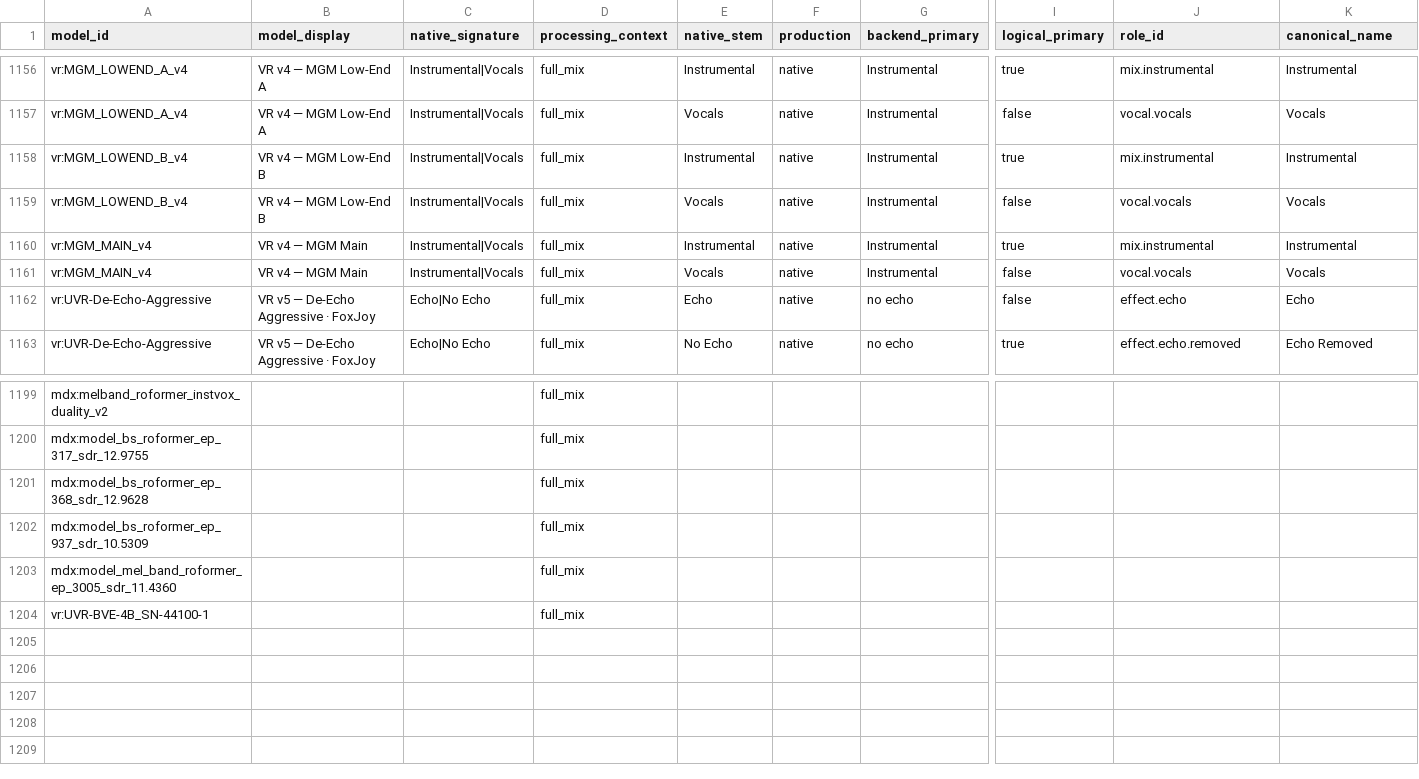
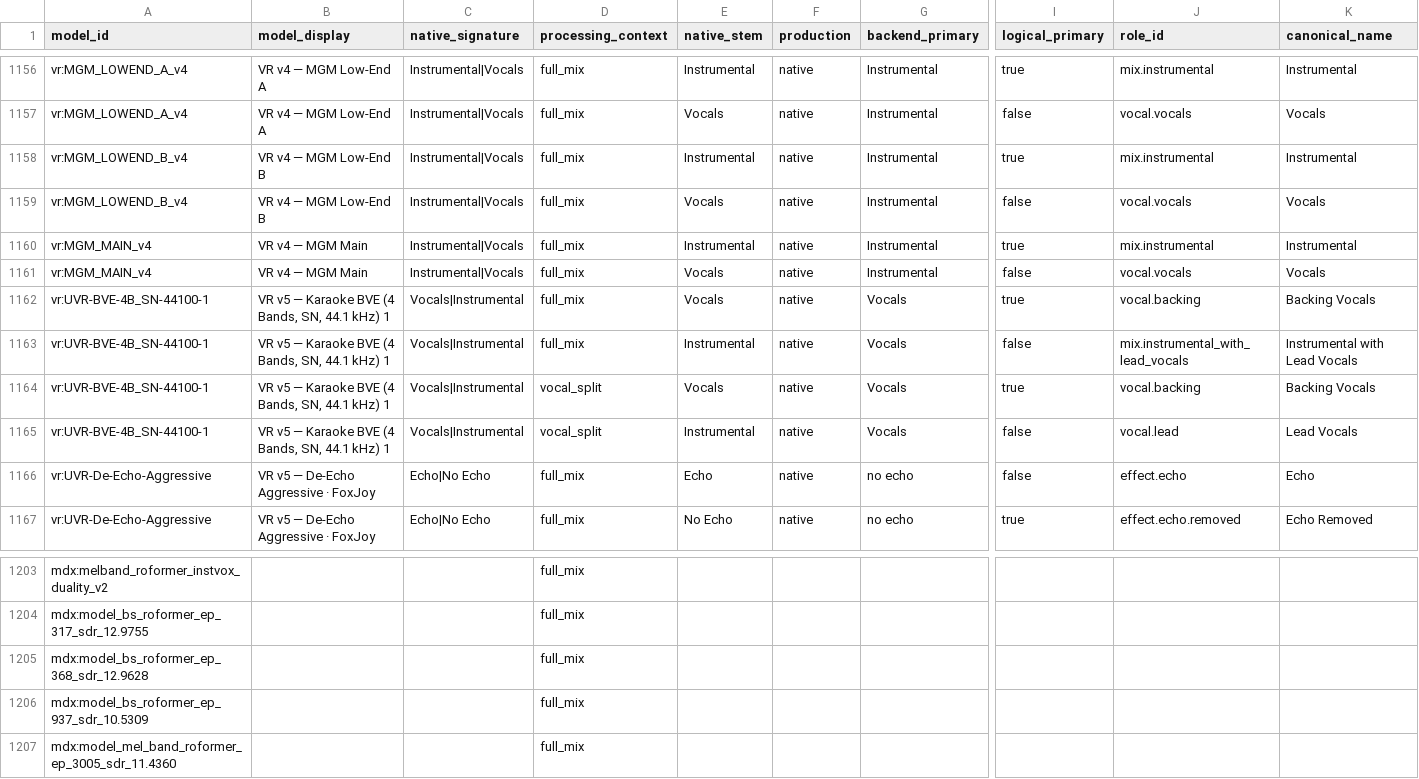
Before and after one commit to minarru/ultimatevocalremovergtk, a TSV file: docs/model_stem_semantics_reference.tsv, drawn as a sheet; only a part is shown, gaps mark what is left out; removed rows and columns are numbered as before the commit, all else as after; rows hold the shown columns only; the diff names each change by its address in the sheet, - before the commit and + after, or states it on an @@ line.

```diff
--- a/docs/model_stem_semantics_reference.tsv
+++ b/docs/model_stem_semantics_reference.tsv
+row 1162: vr:UVR-BVE-4B_SN-44100-1 | VR v5 — Karaoke BVE (4 Bands, SN, 44.1 kHz) 1 | Vocals|Instrumental | full_mix | Vocals | native | Vocals | true | vocal.backing | Backing Vocals
+row 1163: vr:UVR-BVE-4B_SN-44100-1 | VR v5 — Karaoke BVE (4 Bands, SN, 44.1 kHz) 1 | Vocals|Instrumental | full_mix | Instrumental | native | Vocals | false | mix.instrumental_with_lead_vocals | Instrumental with Lead Vocals
+row 1164: vr:UVR-BVE-4B_SN-44100-1 | VR v5 — Karaoke BVE (4 Bands, SN, 44.1 kHz) 1 | Vocals|Instrumental | vocal_split | Vocals | native | Vocals | true | vocal.backing | Backing Vocals
+row 1165: vr:UVR-BVE-4B_SN-44100-1 | VR v5 — Karaoke BVE (4 Bands, SN, 44.1 kHz) 1 | Vocals|Instrumental | vocal_split | Instrumental | native | Vocals | false | vocal.lead | Lead Vocals
-row 1204: vr:UVR-BVE-4B_SN-44100-1 |  |  | full_mix
```
Also changed, not shown: 8 other files.
